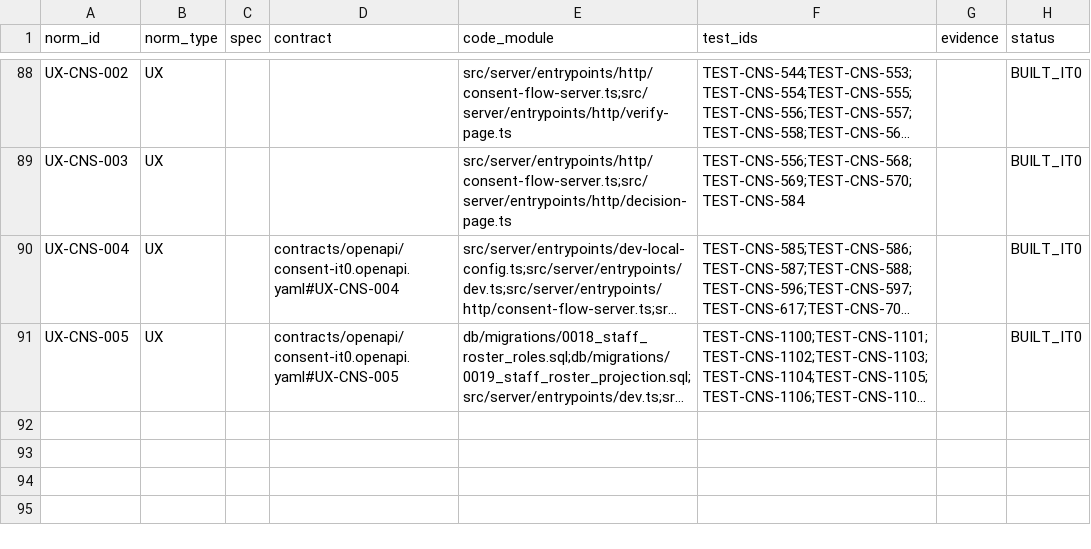
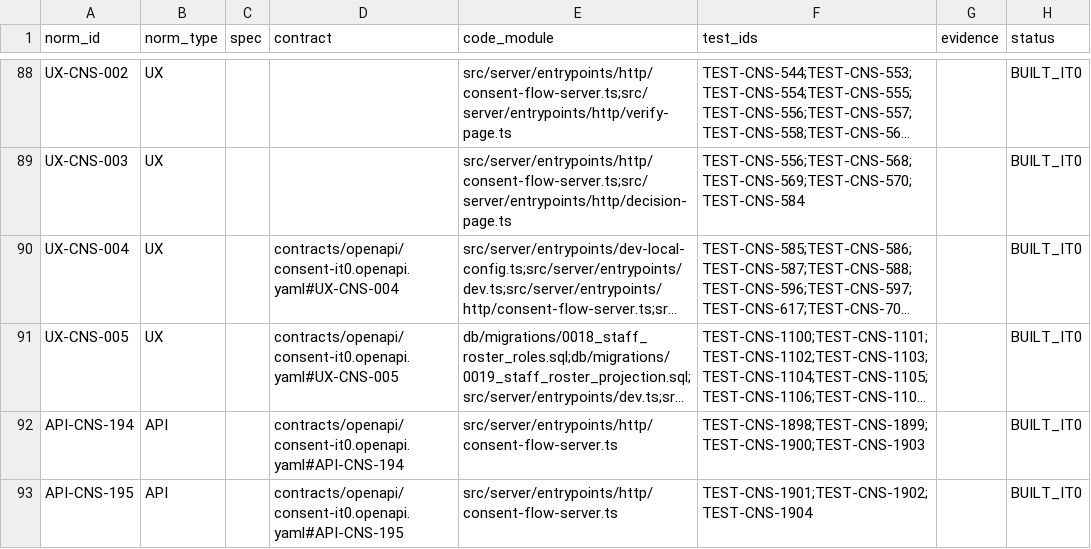
Before and after one commit to carlosoyarzun/betaconsent, a CSV file: traceability/requirements-trace-matrix.csv, drawn as a sheet; only a part is shown, gaps mark what is left out; long unchanged cells end in …; the diff names each change by its address in the sheet, - before the commit and + after, or states it on an @@ line.

```diff
--- a/traceability/requirements-trace-matrix.csv
+++ b/traceability/requirements-trace-matrix.csv
+row 92: API-CNS-194 | API |  | contracts/openapi/consent-it0.openapi.yaml#API-CNS-194 | src/server/entrypoints/http/consent-flow-server.ts | TEST-CNS-1898;TEST-CNS-1899;TEST-CNS-1900;TEST-CNS-1903 |  | BUILT_IT0
+row 93: API-CNS-195 | API |  | contracts/openapi/consent-it0.openapi.yaml#API-CNS-195 | src/server/entrypoints/http/consent-flow-server.ts | TEST-CNS-1901;TEST-CNS-1902;TEST-CNS-1904 |  | BUILT_IT0
```
Also changed, not shown: 12 other files.
